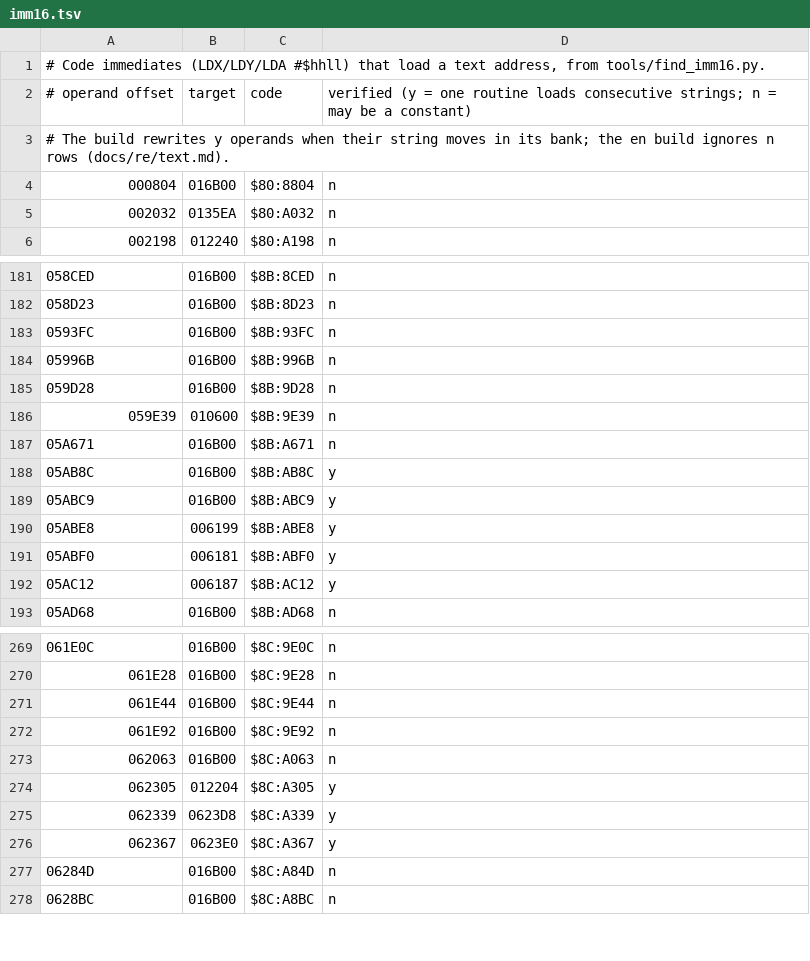
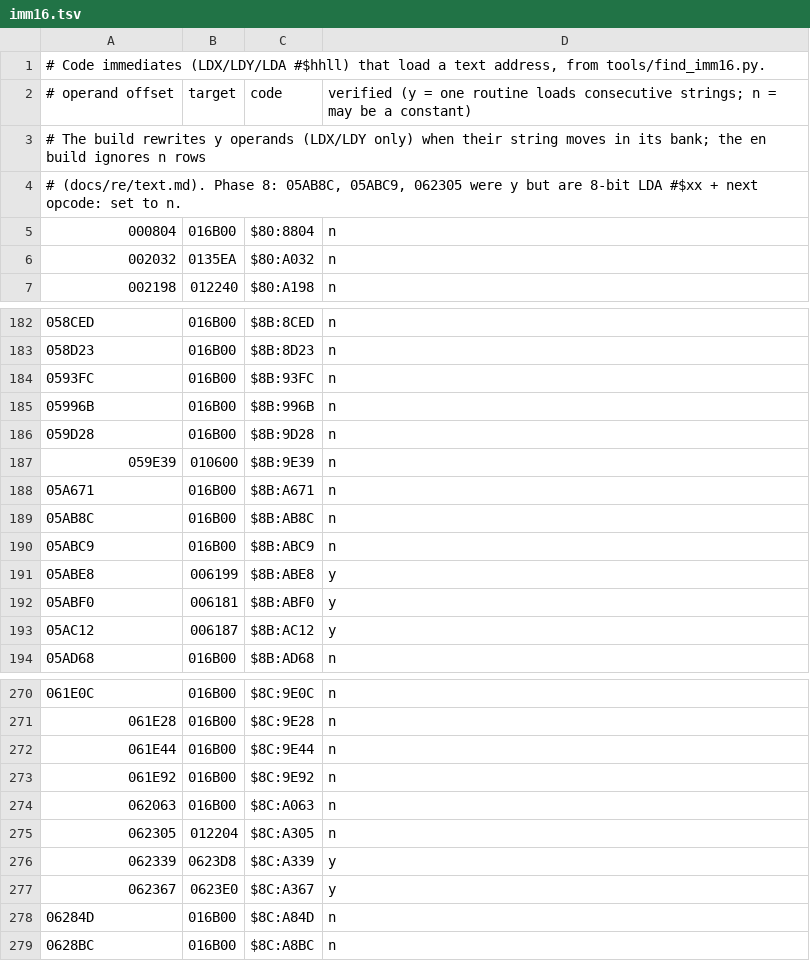
Before and after one commit to minhnhattonthat/ginga-sengoku-gunyuuden-rai-en, a TSV file: data/imm16.tsv, drawn as a sheet; only a part is shown, gaps mark what is left out.

```diff
--- a/data/imm16.tsv
+++ b/data/imm16.tsv
@@ -2,3 +2,4 @@
 # operand offset	target	code	verified (y = one routine loads consecutive strings; n = may be a constant)
-# The build rewrites y operands when their string moves in its bank; the en build ignores n rows (docs/re/text.md).
+# The build rewrites y operands (LDX/LDY only) when their string moves in its bank; the en build ignores n rows
+# (docs/re/text.md). Phase 8: 05AB8C, 05ABC9, 062305 were y but are 8-bit LDA #$xx + next opcode: set to n.
 000804	016B00	$80:8804	n
@@ -187,4 +188,4 @@
 05A671	016B00	$8B:A671	n
-05AB8C	016B00	$8B:AB8C	y
-05ABC9	016B00	$8B:ABC9	y
+05AB8C	016B00	$8B:AB8C	n
+05ABC9	016B00	$8B:ABC9	n
 05ABE8	006199	$8B:ABE8	y
@@ -273,3 +274,3 @@
 062063	016B00	$8C:A063	n
-062305	012204	$8C:A305	y
+062305	012204	$8C:A305	n
 062339	0623D8	$8C:A339	y
```
Also changed, not shown: data/boxes.tsv, 19 other files.
